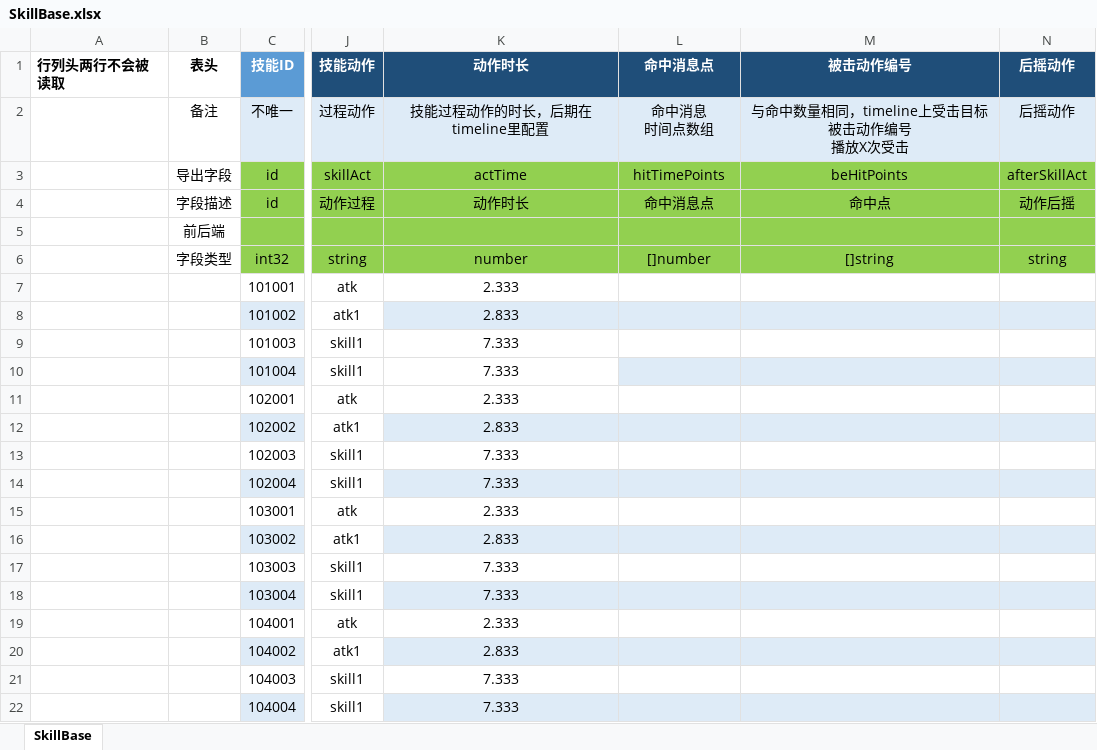
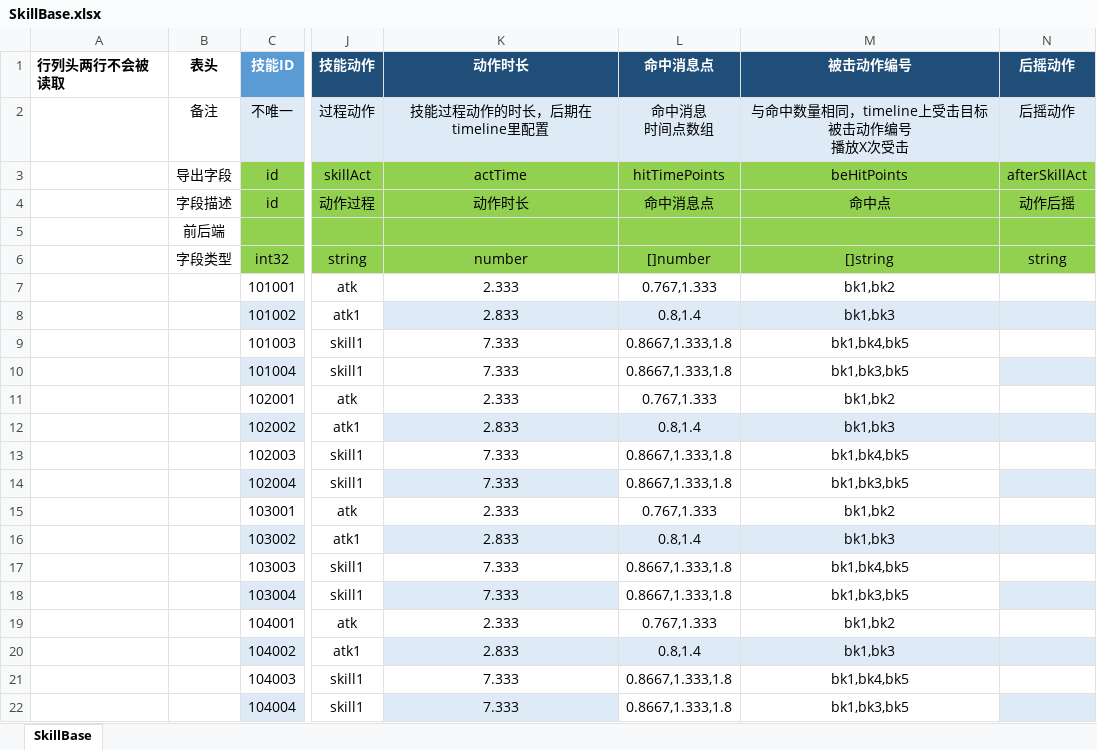
Before and after one commit to east-eden/server, an Excel workbook: config/excel/SkillBase.xlsx, sheet SkillBase, drawn as a sheet; only a part is shown, gaps mark what is left out; values as stored, in another font and other column widths than the file's, no borders; table styles not drawn; the diff covers the shown part only; the diff names each change by its address in the sheet, - before the commit and + after, or states it on an @@ line.

Commit message:
[excel-pipeline] hash_id:64d0038 commit_msg:模型命中点和受击动作配置 ...

```diff
--- a/config/excel/SkillBase.xlsx (sheet SkillBase)
+++ b/config/excel/SkillBase.xlsx (sheet SkillBase)
-L7 (命中消息点): (empty)
+L7 (命中消息点): 0.767,1.333
-M7 (被击动作编号): (empty)
+M7 (被击动作编号): bk1,bk2
-L8 (命中消息点): (empty)
+L8 (命中消息点): 0.8,1.4
-M8 (被击动作编号): (empty)
+M8 (被击动作编号): bk1,bk3
-L9:L10 (命中消息点): (empty)
+L9:L10 (命中消息点): 0.8667,1.333,1.8
-M9 (被击动作编号): (empty)
+M9 (被击动作编号): bk1,bk4,bk5
-L10:M10 fill: #DEEBF7
+L10:M10 fill: none
-M10 (被击动作编号): (empty)
+M10 (被击动作编号): bk1,bk3,bk5
-L11 (命中消息点): (empty)
+L11 (命中消息点): 0.767,1.333
-M11 (被击动作编号): (empty)
+M11 (被击动作编号): bk1,bk2
-L12 (命中消息点): (empty)
+L12 (命中消息点): 0.8,1.4
-M12 (被击动作编号): (empty)
+M12 (被击动作编号): bk1,bk3
-L13:L14 (命中消息点): (empty)
+L13:L14 (命中消息点): 0.8667,1.333,1.8
-M13 (被击动作编号): (empty)
+M13 (被击动作编号): bk1,bk4,bk5
-L14:M14 fill: #DEEBF7
+L14:M14 fill: none
-M14 (被击动作编号): (empty)
+M14 (被击动作编号): bk1,bk3,bk5
-L15 (命中消息点): (empty)
+L15 (命中消息点): 0.767,1.333
-M15 (被击动作编号): (empty)
+M15 (被击动作编号): bk1,bk2
-L16 (命中消息点): (empty)
+L16 (命中消息点): 0.8,1.4
-M16 (被击动作编号): (empty)
+M16 (被击动作编号): bk1,bk3
-L17:L18 (命中消息点): (empty)
+L17:L18 (命中消息点): 0.8667,1.333,1.8
-M17 (被击动作编号): (empty)
+M17 (被击动作编号): bk1,bk4,bk5
-L18:M18 fill: #DEEBF7
+L18:M18 fill: none
-M18 (被击动作编号): (empty)
+M18 (被击动作编号): bk1,bk3,bk5
-L19 (命中消息点): (empty)
+L19 (命中消息点): 0.767,1.333
-M19 (被击动作编号): (empty)
+M19 (被击动作编号): bk1,bk2
-L20 (命中消息点): (empty)
+L20 (命中消息点): 0.8,1.4
-M20 (被击动作编号): (empty)
+M20 (被击动作编号): bk1,bk3
-L21:L22 (命中消息点): (empty)
+L21:L22 (命中消息点): 0.8667,1.333,1.8
-M21 (被击动作编号): (empty)
+M21 (被击动作编号): bk1,bk4,bk5
-L22:M22 fill: #DEEBF7
+L22:M22 fill: none
-M22 (被击动作编号): (empty)
+M22 (被击动作编号): bk1,bk3,bk5
```
Also changed, not shown: 24 edited cells and cell formats elsewhere in this sheet.
